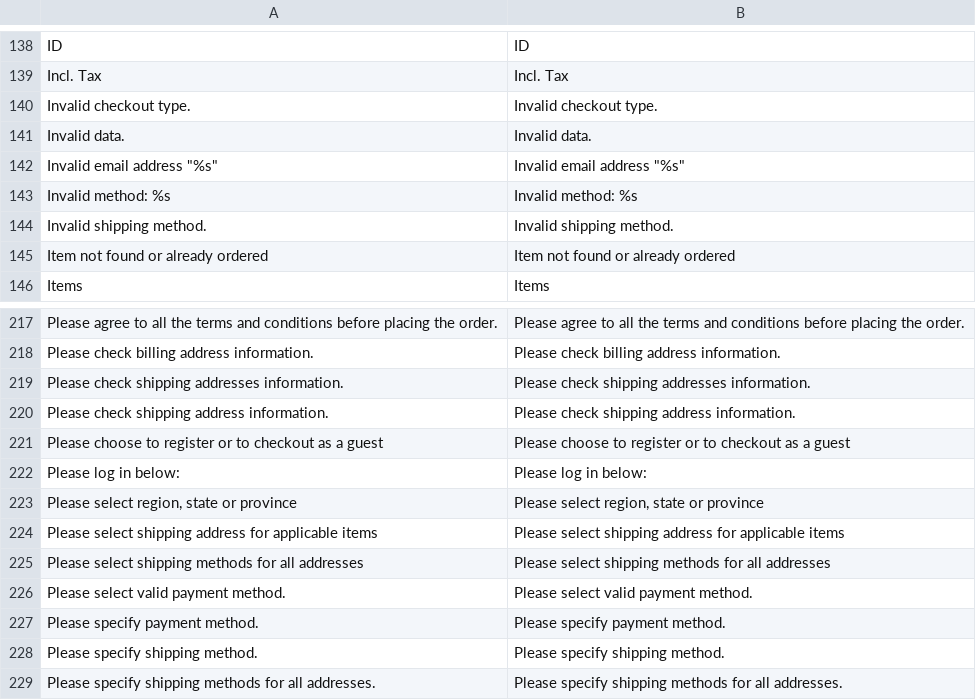
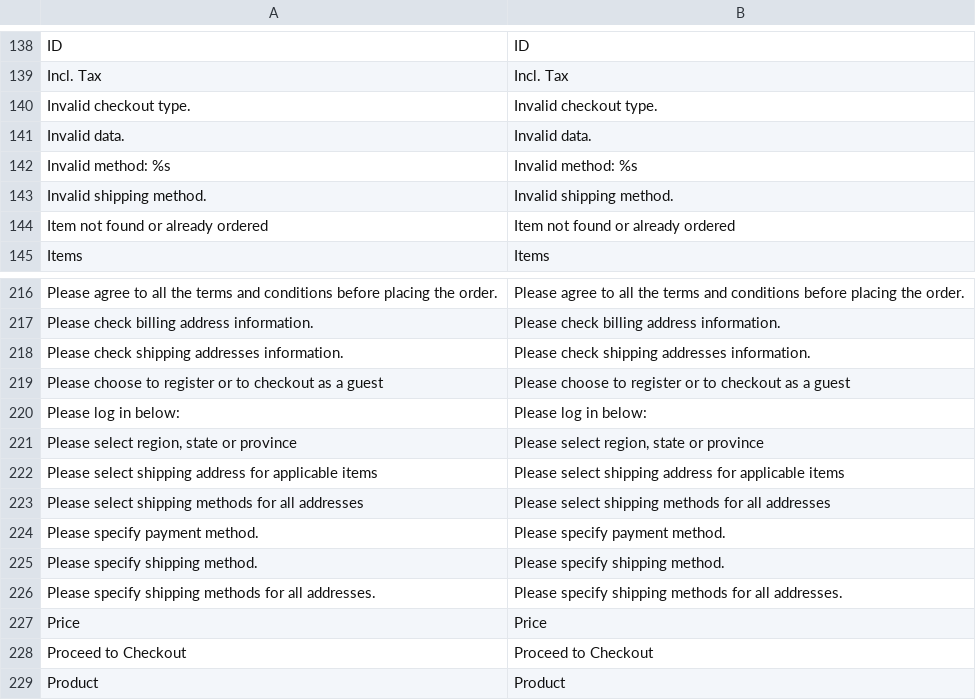
Before and after one commit to MahoCommerce/maho, a CSV file: app/locale/en_US/Mage_Checkout.csv, drawn as a sheet; only a part is shown, gaps mark what is left out; the shorter side is filled out with more unchanged rows; the diff names each change by its address in the sheet, - before the commit and + after, or states it on an @@ line.

```diff
--- a/app/locale/en_US/Mage_Checkout.csv
+++ b/app/locale/en_US/Mage_Checkout.csv
-row 142: Invalid email address "%s" | Invalid email address "%s"
-row 220: Please check shipping address information. | Please check shipping address information.
-row 226: Please select valid payment method. | Please select valid payment method.
```
Also changed, not shown: 13 other files.
